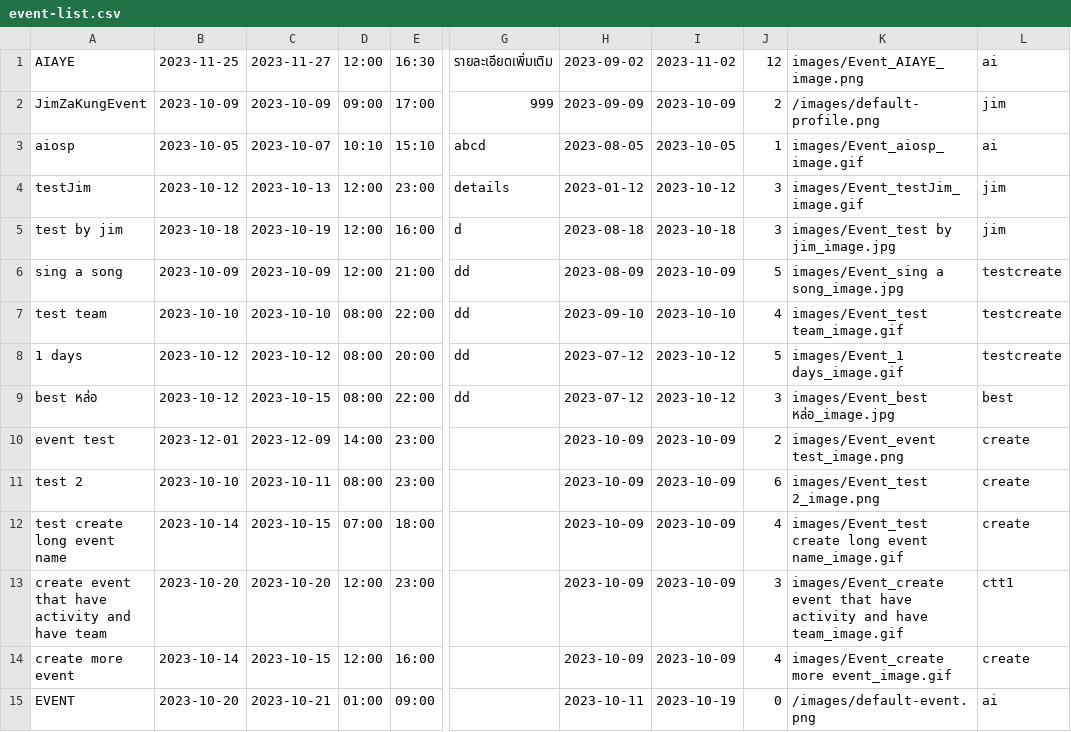
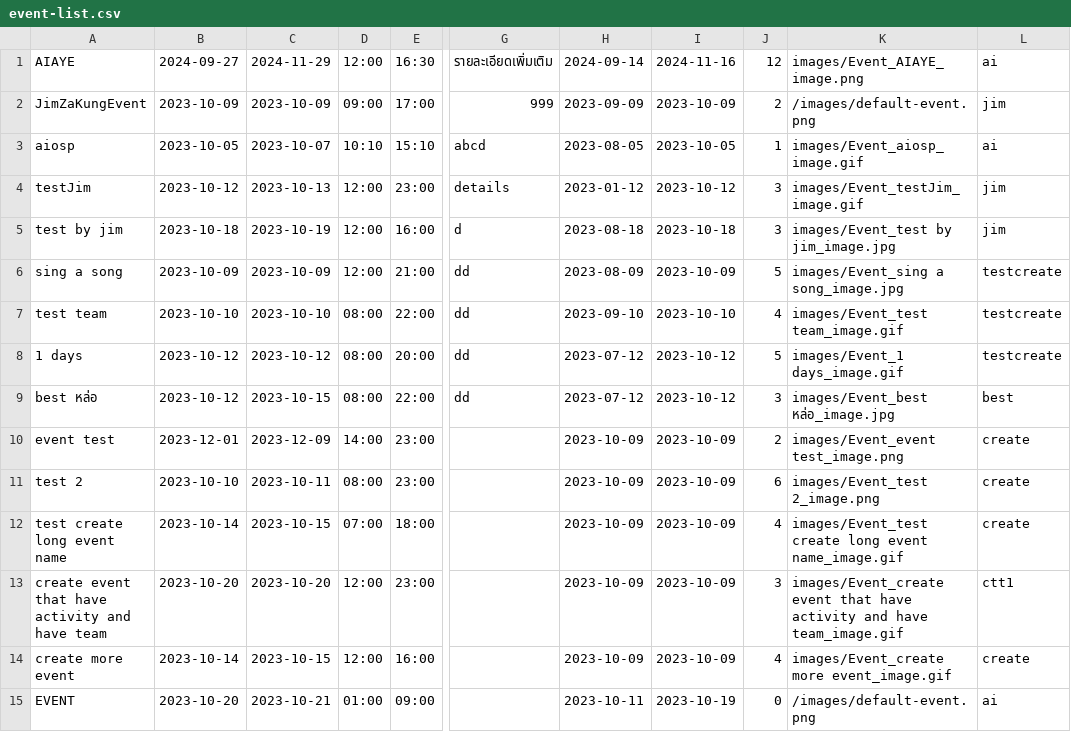
Before and after one commit to UADG/Java-Project, a CSV file: data/event-list.csv, drawn as a sheet; only a part is shown, gaps mark what is left out; the diff names each change by its address in the sheet, - before the commit and + after, or states it on an @@ line.

Commit message:
edit eventList

```diff
--- a/data/event-list.csv
+++ b/data/event-list.csv
-B1: 2023-11-25
+B1: 2024-09-27
-C1: 2023-11-27
+C1: 2024-11-29
-H1: 2023-09-02
+H1: 2024-09-14
-I1: 2023-11-02
+I1: 2024-11-16
-K2: /images/default-profile.png
+K2: /images/default-event.png
```
Also changed, not shown: data/user-info.csv, 7 other files.
